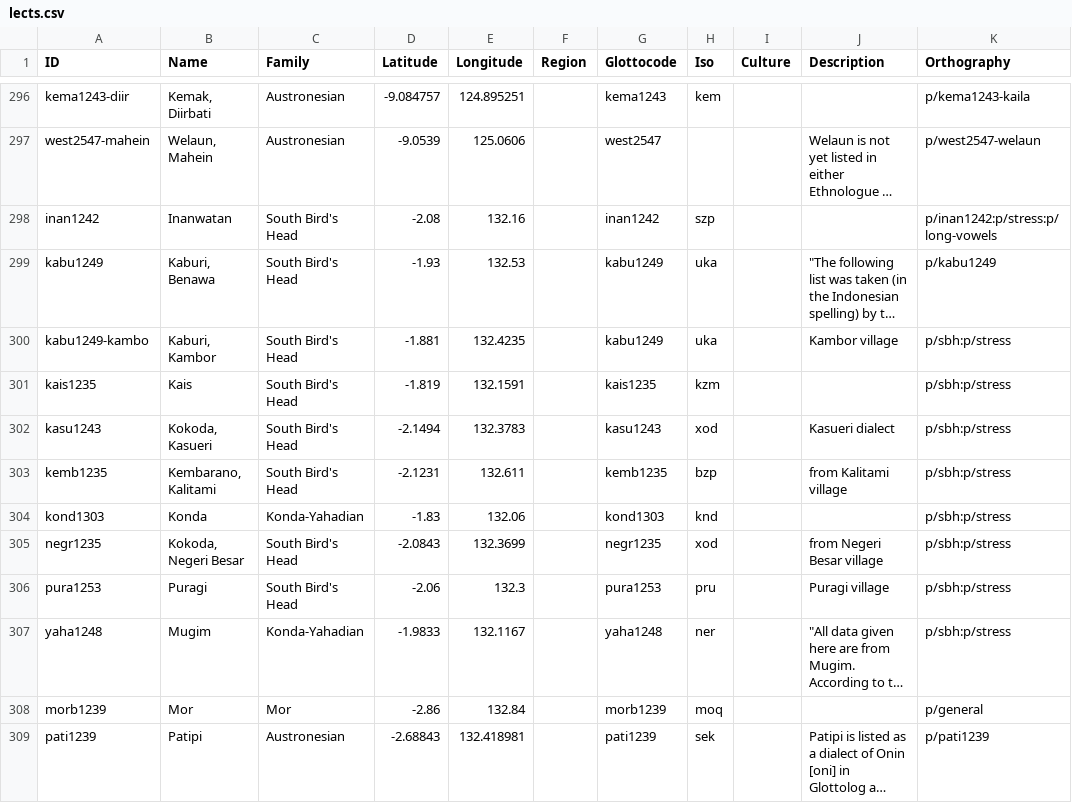
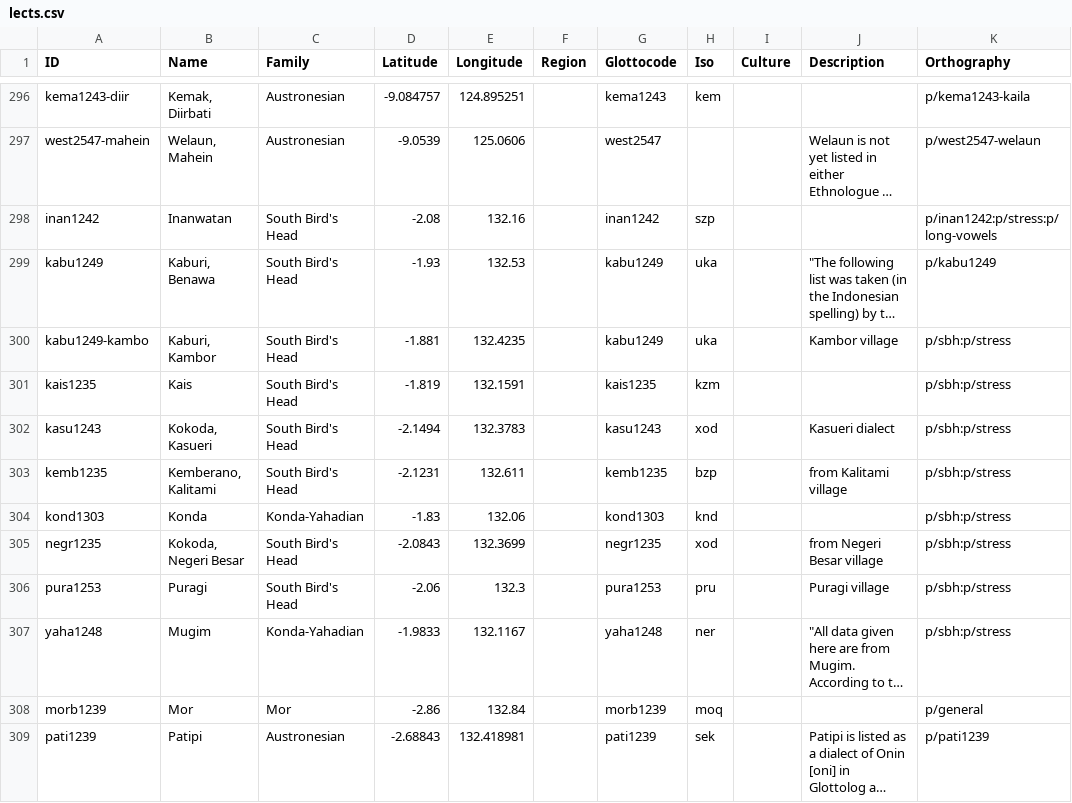
Before and after one commit to lessersunda/lexirumah-data, a CSV file: cldf/lects.csv, drawn as a sheet; only a part is shown, gaps mark what is left out; long unchanged cells end in …; the diff names each change by its address in the sheet, - before the commit and + after, or states it on an @@ line.

```diff
--- a/cldf/lects.csv
+++ b/cldf/lects.csv
-B303 (Name): Kembarano, Kalitami
+B303 (Name): Kemberano, Kalitami
```
Also changed, not shown: 1 other file.
